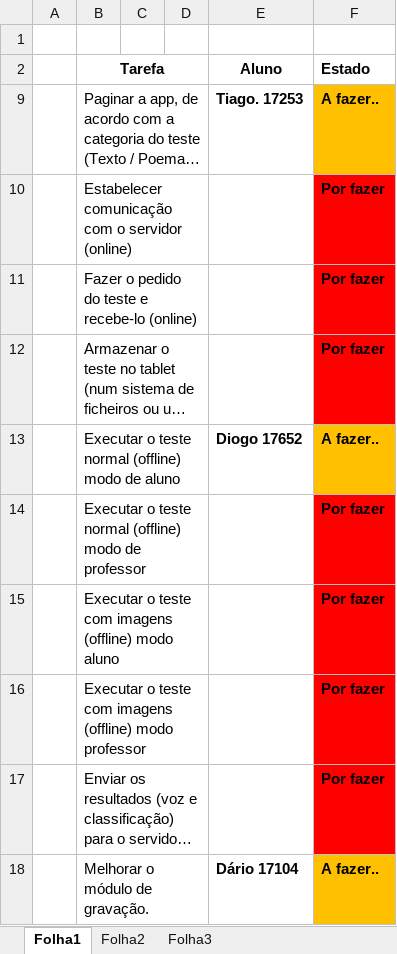
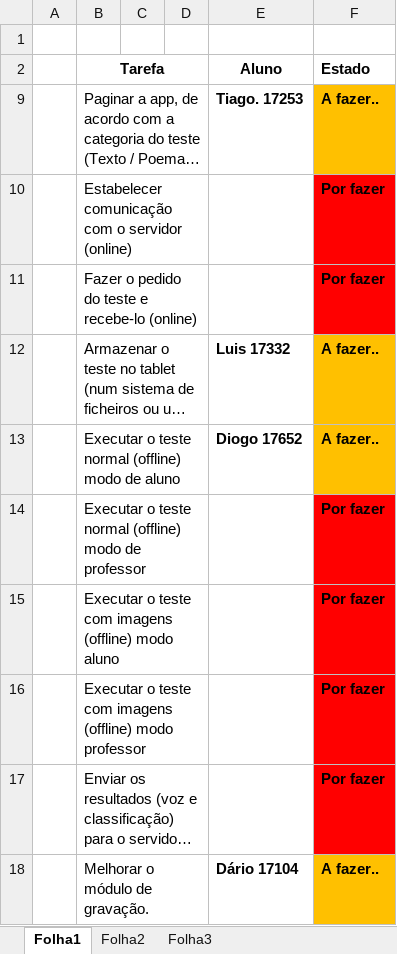
Before and after one commit to iptomar/letrinhas, an Excel workbook: Tarefas_app.xlsx, sheet Folha1, drawn as a sheet; long unchanged cells end in …; values as stored, in another font and other column widths than the file's, no borders; the diff names each change by its address in the sheet, - before the commit and + after, or states it on an @@ line.

Commit message:
Actualizaçao de tarefas

```diff
--- a/Tarefas_app.xlsx (sheet Folha1)
+++ b/Tarefas_app.xlsx (sheet Folha1)
-E12 (Aluno): (empty)
+E12 (Aluno): Luis 17332
-F12 (Estado): Por fazer
+F12 (Estado): A fazer..
-F12 fill: #FF0000
+F12 fill: #FFC000
```
